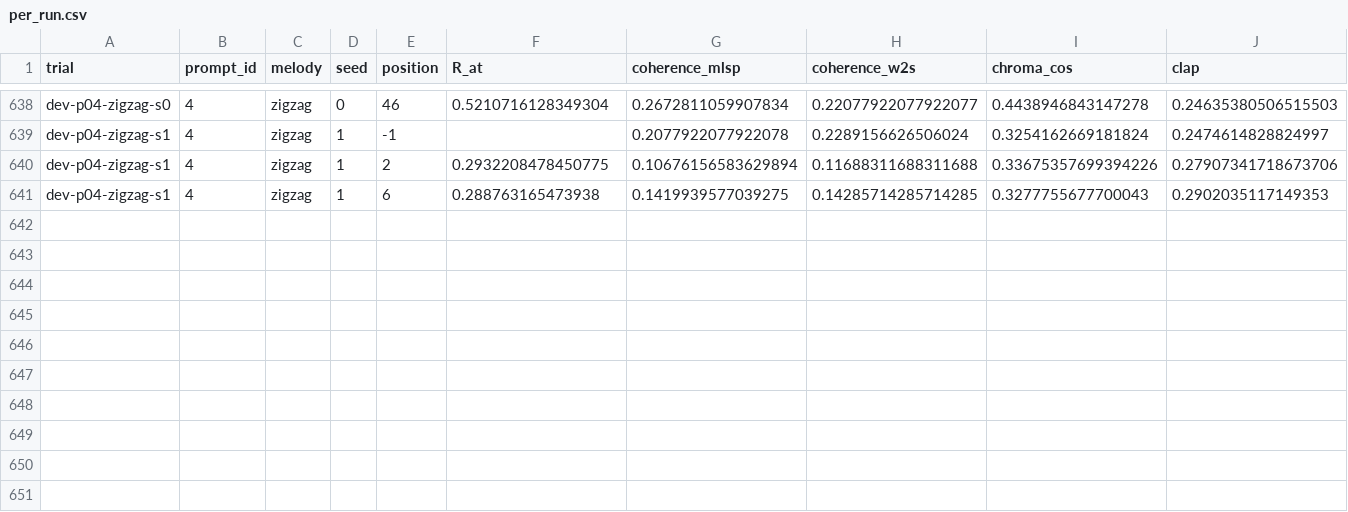
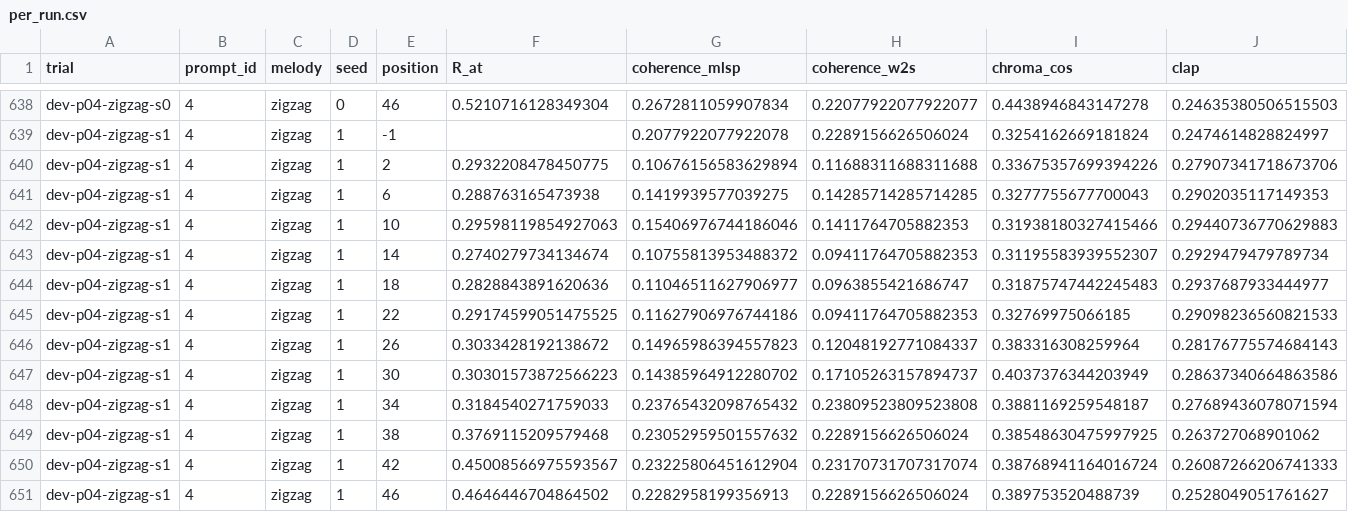
Before and after one commit to StoneYeY/mic-pitch-class-steering, a CSV file: results/015_expC_lam05/per_run.csv, drawn as a sheet; only a part is shown, gaps mark what is left out; rows hold the shown columns only; the diff names each change by its address in the sheet, - before the commit and + after, or states it on an @@ line.

```diff
--- a/results/015_expC_lam05/per_run.csv
+++ b/results/015_expC_lam05/per_run.csv
+row 642: dev-p04-zigzag-s1 | 4 | zigzag | 1 | 10 | 0.29598119854927063 | 0.15406976744186046 | 0.1411764705882353 | 0.31938180327415466 | 0.29440736770629883
+row 643: dev-p04-zigzag-s1 | 4 | zigzag | 1 | 14 | 0.2740279734134674 | 0.10755813953488372 | 0.09411764705882353 | 0.31195583939552307 | 0.2929479479789734
+row 644: dev-p04-zigzag-s1 | 4 | zigzag | 1 | 18 | 0.2828843891620636 | 0.11046511627906977 | 0.0963855421686747 | 0.31875747442245483 | 0.2937687933444977
+row 645: dev-p04-zigzag-s1 | 4 | zigzag | 1 | 22 | 0.29174599051475525 | 0.11627906976744186 | 0.09411764705882353 | 0.32769975066185 | 0.29098236560821533
+row 646: dev-p04-zigzag-s1 | 4 | zigzag | 1 | 26 | 0.3033428192138672 | 0.14965986394557823 | 0.12048192771084337 | 0.383316308259964 | 0.28176775574684143
+row 647: dev-p04-zigzag-s1 | 4 | zigzag | 1 | 30 | 0.30301573872566223 | 0.14385964912280702 | 0.17105263157894737 | 0.4037376344203949 | 0.28637340664863586
+row 648: dev-p04-zigzag-s1 | 4 | zigzag | 1 | 34 | 0.3184540271759033 | 0.23765432098765432 | 0.23809523809523808 | 0.3881169259548187 | 0.27689436078071594
+row 649: dev-p04-zigzag-s1 | 4 | zigzag | 1 | 38 | 0.3769115209579468 | 0.23052959501557632 | 0.2289156626506024 | 0.38548630475997925 | 0.263727068901062
+row 650: dev-p04-zigzag-s1 | 4 | zigzag | 1 | 42 | 0.45008566975593567 | 0.23225806451612904 | 0.23170731707317074 | 0.38768941164016724 | 0.26087266206741333
+row 651: dev-p04-zigzag-s1 | 4 | zigzag | 1 | 46 | 0.4646446704864502 | 0.2282958199356913 | 0.2289156626506024 | 0.389753520488739 | 0.2528049051761627
```
Also changed, not shown: 6 other files.
